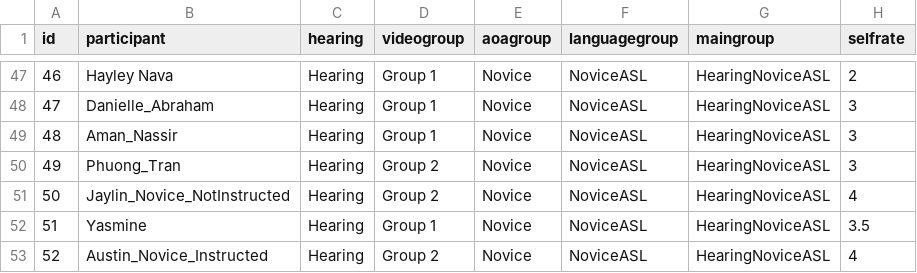
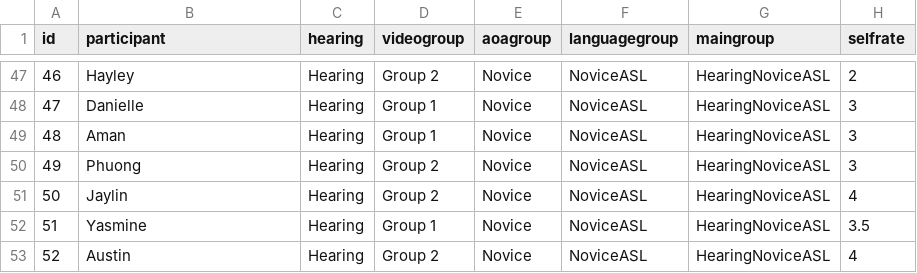
Before and after one commit to foundinblank/study1adults, a CSV file: finaladultdata.csv, drawn as a sheet; only a part is shown, gaps mark what is left out; the diff covers the shown part only; the diff names each change by its address in the sheet, - before the commit and + after, or states it on an @@ line.

```diff
--- a/finaladultdata.csv
+++ b/finaladultdata.csv
-B47 (participant): Hayley Nava
+B47 (participant): Hayley
-D47 (videogroup): Group 1
+D47 (videogroup): Group 2
-B48 (participant): Danielle_Abraham
+B48 (participant): Danielle
-B49 (participant): Aman_Nassir
+B49 (participant): Aman
-B50 (participant): Phuong_Tran
+B50 (participant): Phuong
-B51 (participant): Jaylin_Novice_NotInstructed
+B51 (participant): Jaylin
-B53 (participant): Austin_Novice_Instructed
+B53 (participant): Austin
```
Also changed, not shown: 47 edited cells elsewhere in this file, cleandata.csv, lessthan25.csv, 18 other files.
